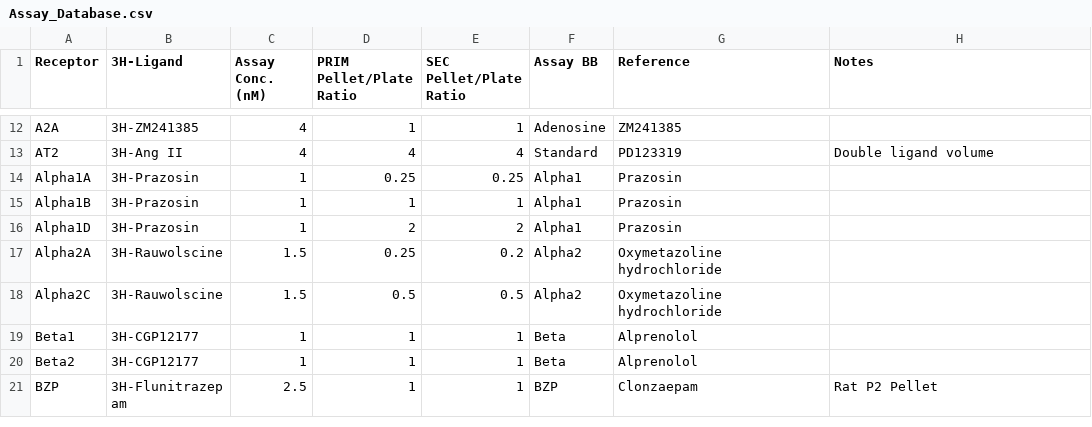
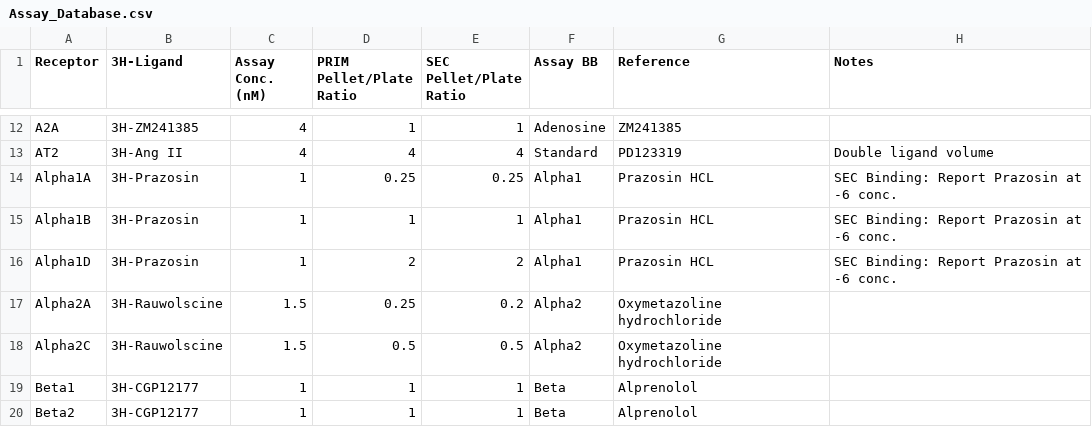
Before and after one commit to Talia-Albert1/PDSP, a CSV file: Python_Scripts/Daily_Radioactivity/data_files/Assay_Database.csv, drawn as a sheet; only a part is shown, gaps mark what is left out; the shorter side is filled out with more unchanged rows.

Commit message:
Started writing Mini-Preps procedure, update Assay

```diff
--- a/Python_Scripts/Daily_Radioactivity/data_files/Assay_Database.csv
+++ b/Python_Scripts/Daily_Radioactivity/data_files/Assay_Database.csv
@@ -13,5 +13,5 @@ A2A,3H-ZM241385,4,1,1,Adenosine,ZM241385,
 AT2,3H-Ang II,4,4,4,Standard,PD123319,Double ligand volume
-Alpha1A,3H-Prazosin,1,0.25,0.25,Alpha1,Prazosin,
-Alpha1B,3H-Prazosin,1,1,1,Alpha1,Prazosin,
-Alpha1D,3H-Prazosin,1,2,2,Alpha1,Prazosin,
+Alpha1A,3H-Prazosin,1,0.25,0.25,Alpha1,Prazosin HCL,SEC Binding: Report Prazosin at -6 conc.
+Alpha1B,3H-Prazosin,1,1,1,Alpha1,Prazosin HCL,SEC Binding: Report Prazosin at -6 conc.
+Alpha1D,3H-Prazosin,1,2,2,Alpha1,Prazosin HCL,SEC Binding: Report Prazosin at -6 conc.
 Alpha2A,3H-Rauwolscine,1.5,0.25,0.2,Alpha2,Oxymetazoline hydrochloride,
```
Also changed, not shown: Python_Scripts/Daily_Radioactivity/data_files/3H-Ligand_Database.csv, 1 other file.
